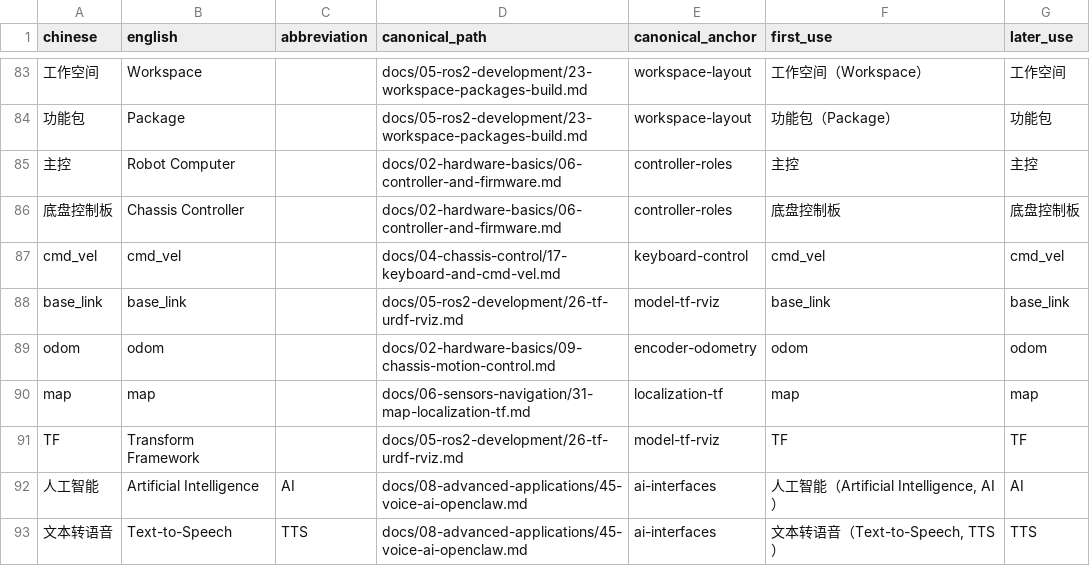
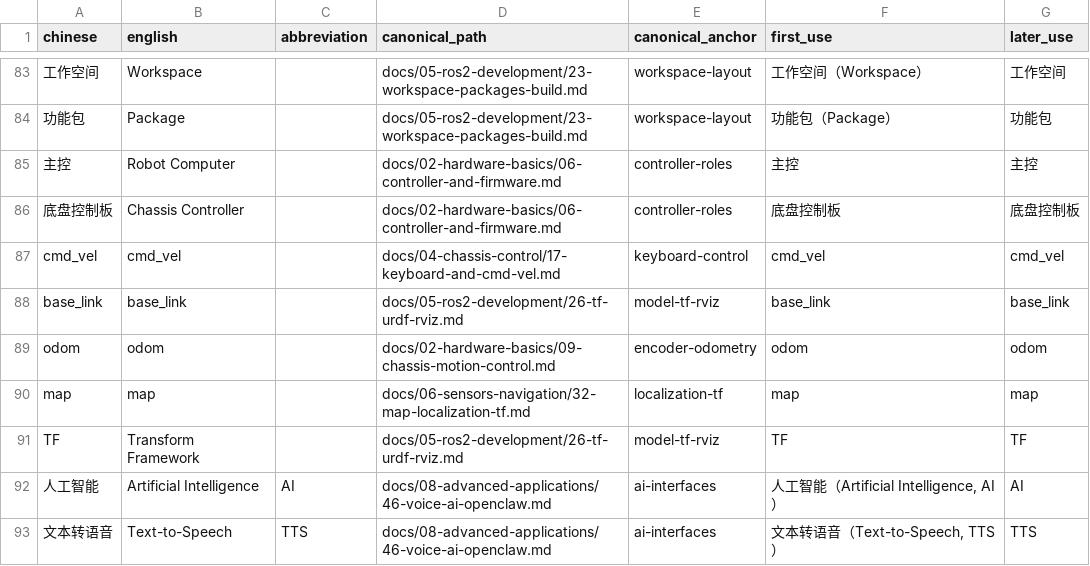
Before and after one commit to EnosElinsa/wheeltec-ros-textbook, a CSV file: metadata/terminology.csv, drawn as a sheet; only a part is shown, gaps mark what is left out; the diff covers the shown part only.

```diff
--- a/metadata/terminology.csv
+++ b/metadata/terminology.csv
@@ -89,5 +89,5 @@ base_link,base_link,,docs/05-ros2-development/26-tf-urdf-rviz.md,model-tf-rviz,b
 odom,odom,,docs/02-hardware-basics/09-chassis-motion-control.md,encoder-odometry,odom,odom
-map,map,,docs/06-sensors-navigation/31-map-localization-tf.md,localization-tf,map,map
+map,map,,docs/06-sensors-navigation/32-map-localization-tf.md,localization-tf,map,map
 TF,Transform Framework,,docs/05-ros2-development/26-tf-urdf-rviz.md,model-tf-rviz,TF,TF
-人工智能,Artificial Intelligence,AI,docs/08-advanced-applications/45-voice-ai-openclaw.md,ai-interfaces,"人工智能（Artificial Intelligence, AI）",AI
-文本转语音,Text-to-Speech,TTS,docs/08-advanced-applications/45-voice-ai-openclaw.md,ai-interfaces,"文本转语音（Text-to-Speech, TTS）",TTS
+人工智能,Artificial Intelligence,AI,docs/08-advanced-applications/46-voice-ai-openclaw.md,ai-interfaces,"人工智能（Artificial Intelligence, AI）",AI
+文本转语音,Text-to-Speech,TTS,docs/08-advanced-applications/46-voice-ai-openclaw.md,ai-interfaces,"文本转语音（Text-to-Speech, TTS）",TTS
```
Also changed, not shown: 19 edited cells elsewhere in this file, metadata/chapter-manifest.csv, 56 other files.
